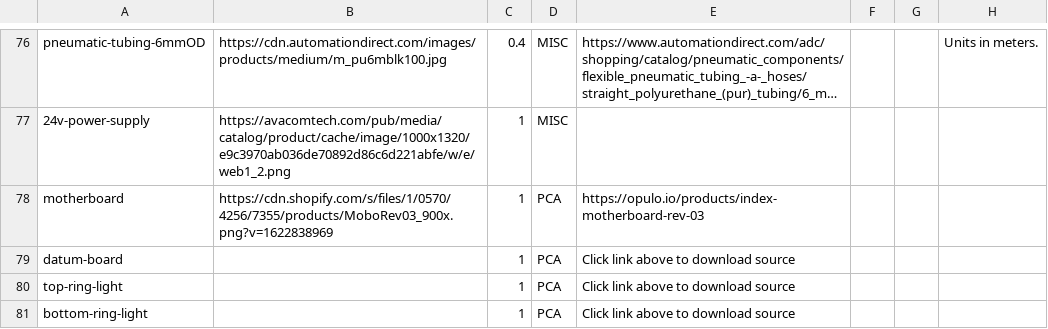
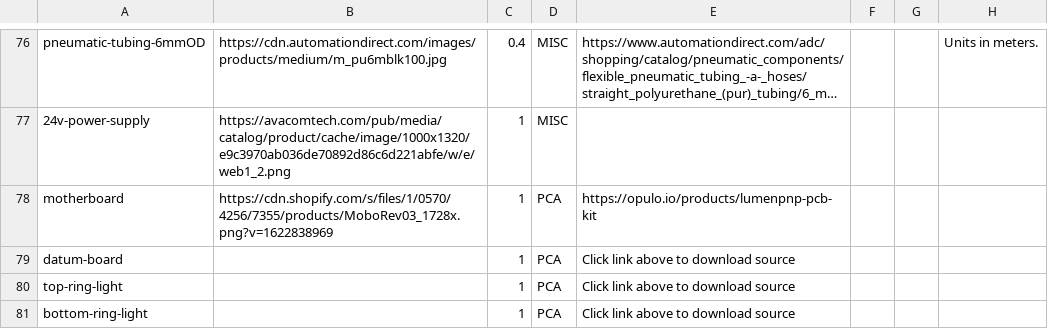
Before and after one commit to opulo-inc/lumenpnp, a CSV file: bom.csv, drawn as a sheet; only a part is shown, gaps mark what is left out; long unchanged cells end in …; the diff names each change by its address in the sheet, - before the commit and + after, or states it on an @@ line.

Commit message:
chore: updates link to motherboard in BOM

```diff
--- a/bom.csv
+++ b/bom.csv
-B78: https://cdn.shopify.com/s/files/1/0570/4256/7355/products/MoboRev03_900x.png?v=1622838969
+B78: https://cdn.shopify.com/s/files/1/0570/4256/7355/products/MoboRev03_1728x.png?v=1622838969
-E78: https://opulo.io/products/index-motherboard-rev-03
+E78: https://opulo.io/products/lumenpnp-pcb-kit
```
